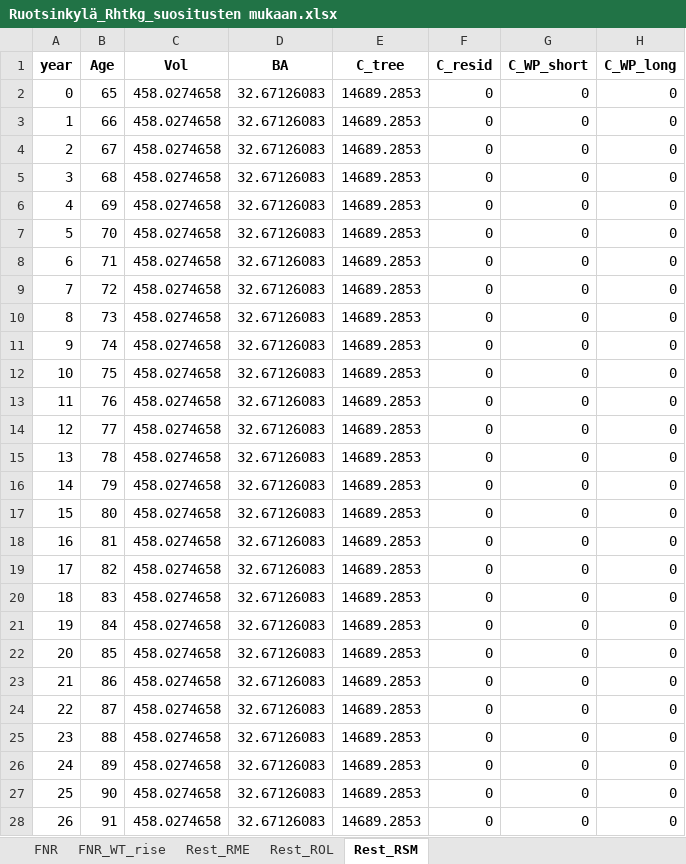
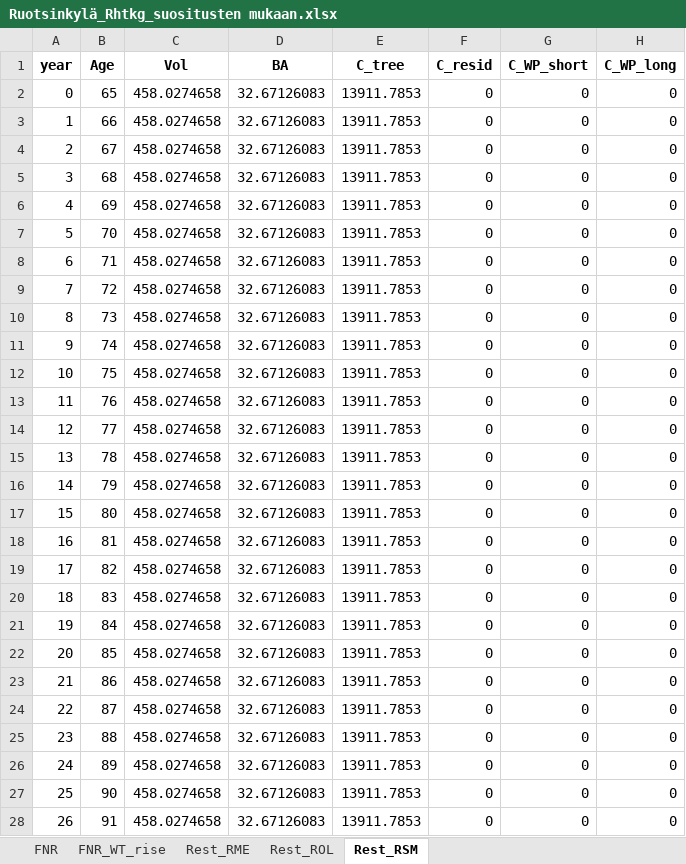
Before and after one commit to slauniainen/PeatlandForest_RF, an Excel workbook: Data/ES/Ruotsinkylä_Rhtkg_suositusten mukaan.xlsx, sheet Rest_RSM, drawn as a sheet; only a part is shown; values as stored, in another font and other column widths than the file's, no borders; the diff covers the shown part only; the diff names each change by its address in the sheet, - before the commit and + after, or states it on an @@ line.

```diff
--- a/Data/ES/Ruotsinkylä_Rhtkg_suositusten mukaan.xlsx (sheet Rest_RSM)
+++ b/Data/ES/Ruotsinkylä_Rhtkg_suositusten mukaan.xlsx (sheet Rest_RSM)
-E2:E28 (C_tree): 14689.2853
+E2:E28 (C_tree): 13911.7853
```
Also changed, not shown: 273 edited cells elsewhere in this sheet, sheet FNR, sheet FNR_WT_rise, sheet Ruotsinkylä_Rhtkg_suositusten mukaan, sheet Rest_RME, sheet Rest_ROL, Data/ES/Ruotsinkylä_Mtkg_CCF opt2%.xlsx, Data/ES/Ruotsinkylä_Mtkg_RF opt4%.xlsx, 24 other files.
